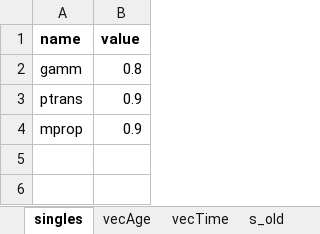
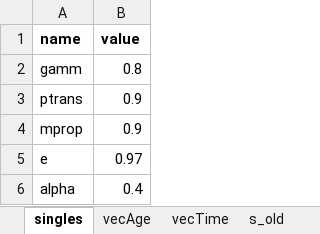
Before and after one commit to TaahirBhorat/RubellaNew, an Excel workbook: parameters/inputs_RubellaBaseline.xlsx, sheet singles, drawn as a sheet; values as stored, in another font and other column widths than the file's, no borders; the diff names each change by its address in the sheet, - before the commit and + after, or states it on an @@ line.

```diff
--- a/parameters/inputs_RubellaBaseline.xlsx (sheet singles)
+++ b/parameters/inputs_RubellaBaseline.xlsx (sheet singles)
+row 5: e | 0.97
+row 6: alpha | 0.4
```
Also changed, not shown: other sheet tabs, data/TrueSApopulation.xlsx, modelStructure/RubellaModel.xlsx, 12 other files.
